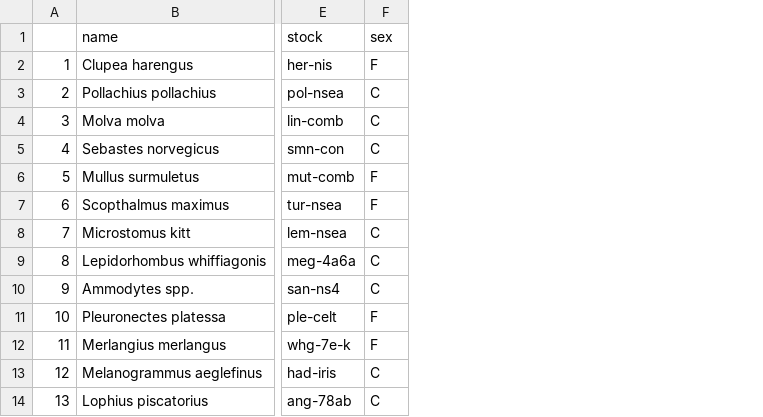
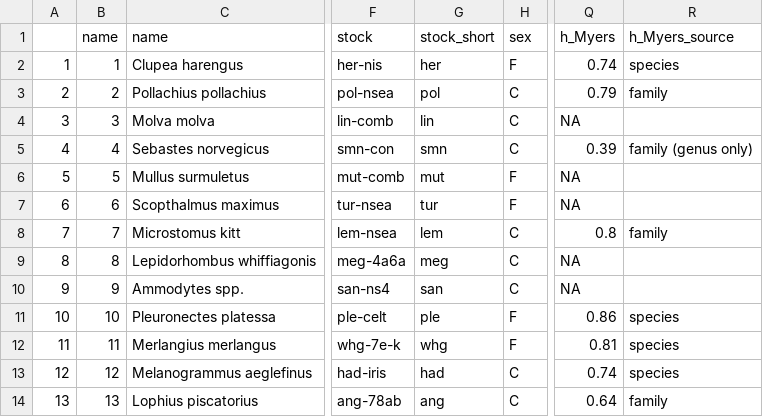
Before and after one commit to shfischer/wklifeVII, a CSV file: R/input/stock_list_full2.csv, drawn as a sheet; only a part is shown, gaps mark what is left out; the diff names each change by its address in the sheet, - before the commit and + after, or states it on an @@ line.

Commit message:
updated stock list

```diff
--- a/R/input/stock_list_full2.csv
+++ b/R/input/stock_list_full2.csv
+column B (name), rows 2-14: 1 | 2 | 3 | 4 | 5 | 6 | 7 | 8 | 9 | 10 | 11 | 12 | 13
+column G (stock_short), rows 2-14: her | pol | lin | smn | mut | tur | lem | meg | san | ple | whg | had | ang
+column Q (h_Myers), rows 2-14: 0.74 | 0.79 | NA | 0.39 | NA | NA | 0.8 | NA | NA | 0.86 | 0.81 | 0.74 | 0.64
+column R (h_Myers_source), rows 2-14: species | family |  | family (genus only) |  |  | family |  |  | species | species | species | family
```
Also changed, not shown: R/input/stock_list_full.csv.
